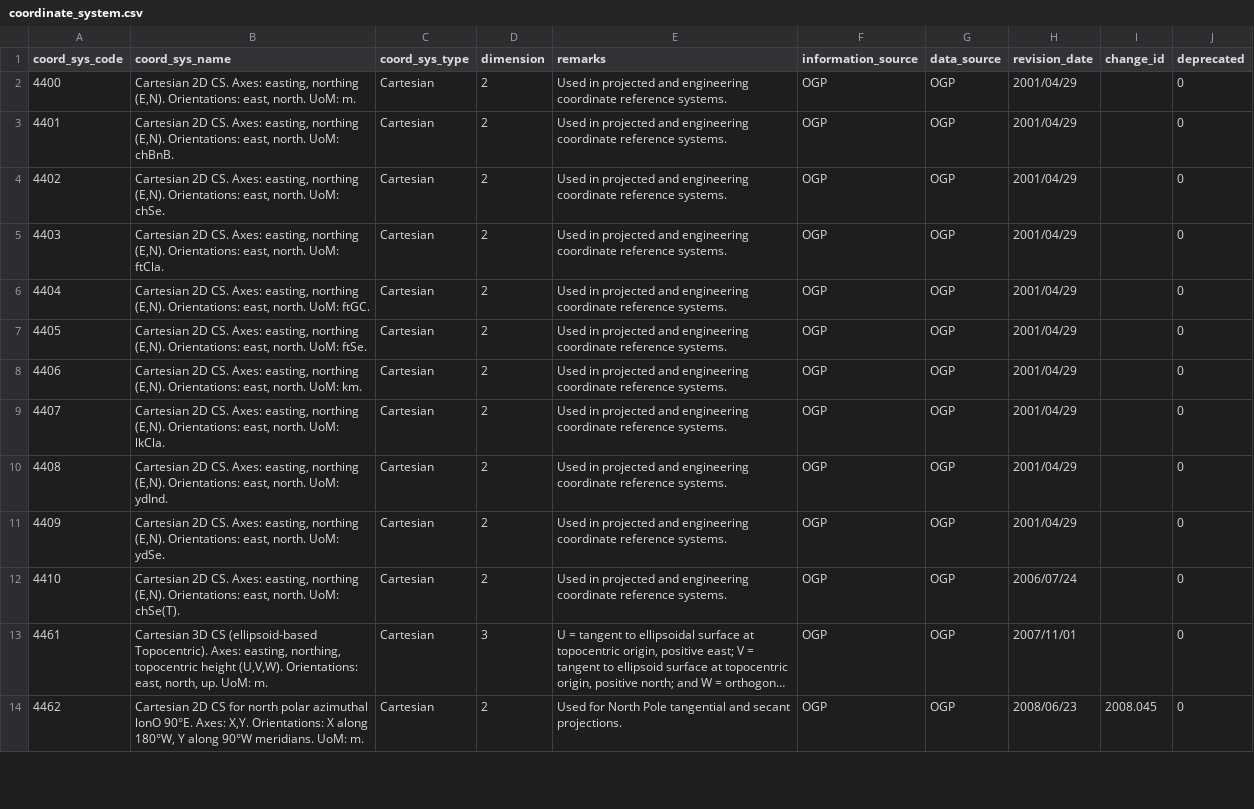
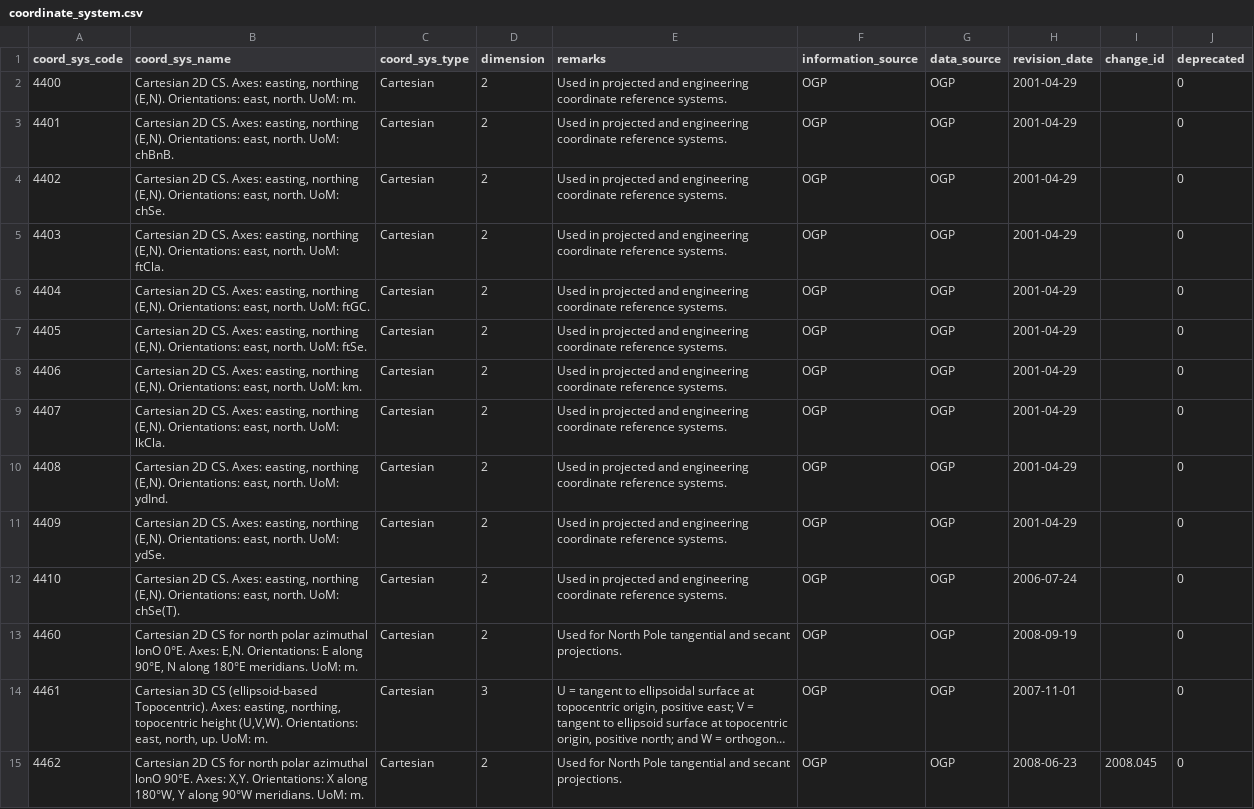
Before and after one commit to Skycatch/libgeotiff, a CSV file: csv/coordinate_system.csv, drawn as a sheet; only a part is shown; long unchanged cells end in …; addresses are those after the commit; the diff covers the shown part only; the diff names each change by its address in the sheet, - before the commit and + after, or states it on an @@ line.

```diff
--- a/csv/coordinate_system.csv
+++ b/csv/coordinate_system.csv
-H2:H11 (revision_date): 2001/04/29
+H2:H11 (revision_date): 2001-04-29
-H12 (revision_date): 2006/07/24
+H12 (revision_date): 2006-07-24
+row 13: 4460 | Cartesian 2D CS for north polar azimuthal lonO 0°E. Axes: E,N. Orientations: E along 90°E, N along 180°E meridians. UoM: m. | Cartesian | 2 | Used for North Pole tangential and secant projections. | OGP | OGP | 2008-09-19 |  | 0
-H14 (revision_date): 2007/11/01
+H14 (revision_date): 2007-11-01
-H15 (revision_date): 2008/06/23
+H15 (revision_date): 2008-06-23
```
Also changed, not shown: 98 edited cells elsewhere in this file, csv/coordinate_axis.csv, csv/coordinate_operation_parameter.csv, 14 other files.
